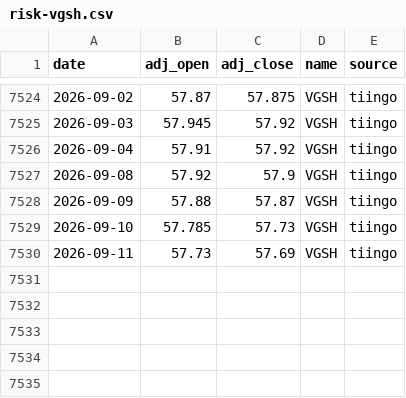
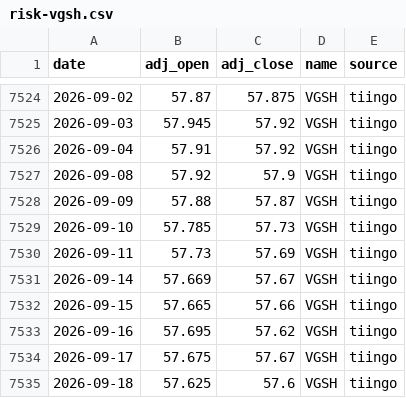
Before and after one commit to ravelab/l-etf, a CSV file: data/risk-vgsh.csv, drawn as a sheet; only a part is shown, gaps mark what is left out; the diff names each change by its address in the sheet, - before the commit and + after, or states it on an @@ line.

Commit message:
chore(data): refresh generated artifacts

```diff
--- a/data/risk-vgsh.csv
+++ b/data/risk-vgsh.csv
+row 7531: 2026-09-14 | 57.669 | 57.67 | VGSH | tiingo
+row 7532: 2026-09-15 | 57.665 | 57.66 | VGSH | tiingo
+row 7533: 2026-09-16 | 57.695 | 57.62 | VGSH | tiingo
+row 7534: 2026-09-17 | 57.675 | 57.67 | VGSH | tiingo
+row 7535: 2026-09-18 | 57.625 | 57.6 | VGSH | tiingo
```
Also changed, not shown: data/etf-sso.csv, data/etf-tqqq.csv, 8 other files.
